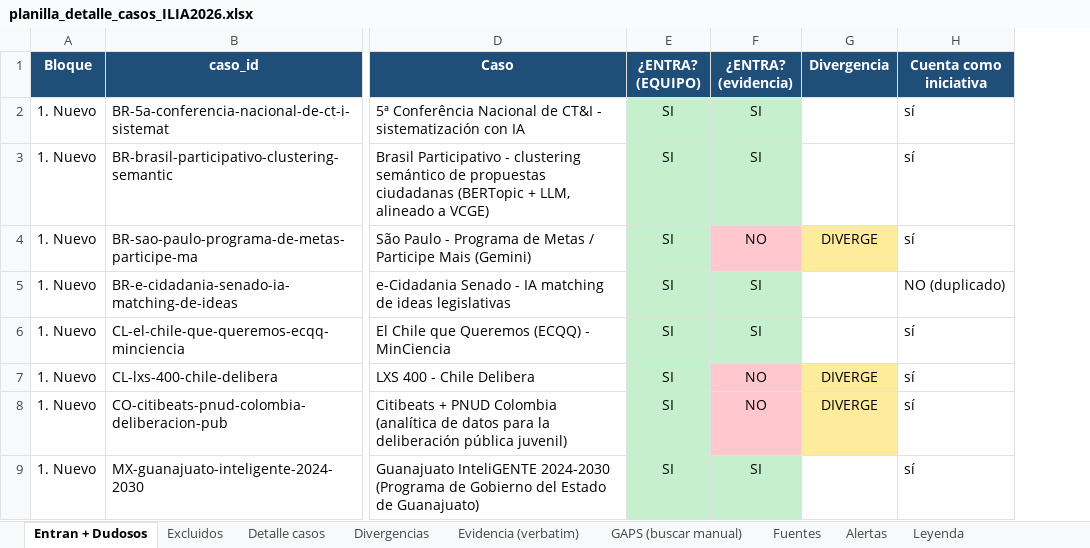
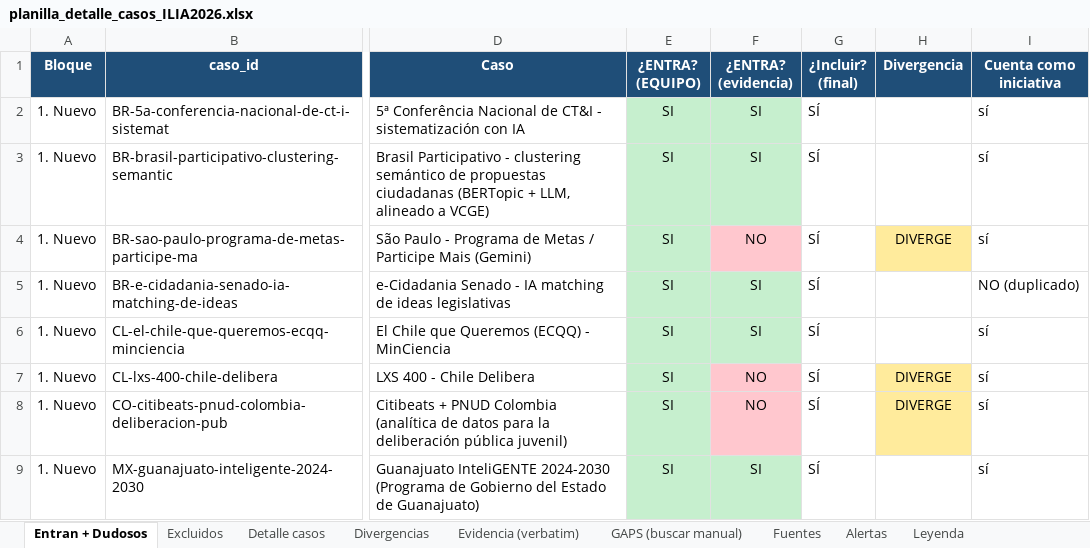
Before and after one commit to aplicaciones-foresight/ilia26-participacion, an Excel workbook: data/gates/backup/planilla_detalle_casos_ILIA2026.xlsx, sheet Entran + Dudosos, drawn as a sheet; only a part is shown, gaps mark what is left out; values as stored, in another font and other column widths than the file's, no borders; the diff names each change by its address in the sheet, - before the commit and + after, or states it on an @@ line.

```diff
--- a/data/gates/backup/planilla_detalle_casos_ILIA2026.xlsx (sheet Entran + Dudosos)
+++ b/data/gates/backup/planilla_detalle_casos_ILIA2026.xlsx (sheet Entran + Dudosos)
+column G (¿Incluir? (final)), rows 2-9: all SÍ
```
Also changed, not shown: sheet Excluidos, sheet Detalle casos, 2 other files.
